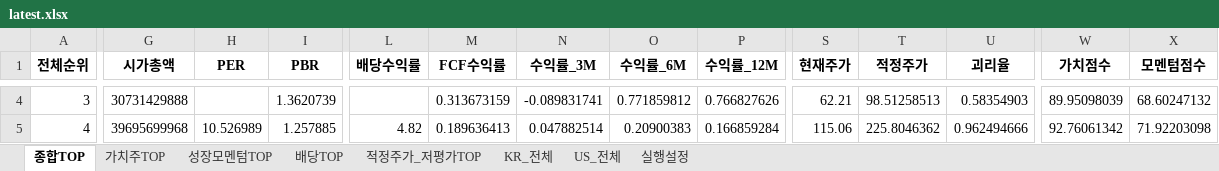
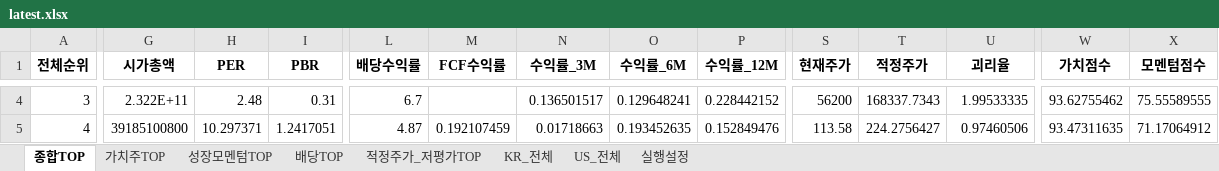
Before and after one commit to cskono1csm/stock-scanner, an Excel workbook: docs/reports/latest.xlsx, sheet 종합TOP, drawn as a sheet; only a part is shown, gaps mark what is left out; values as stored, in another font and other column widths than the file's, no borders; the diff covers the shown part only; the diff names each change by its address in the sheet, - before the commit and + after, or states it on an @@ line.

```diff
--- a/docs/reports/latest.xlsx (sheet 종합TOP)
+++ b/docs/reports/latest.xlsx (sheet 종합TOP)
-G4 (시가총액): 30731429888
+G4 (시가총액): 2.322E+11
-H4 (PER): (empty)
+H4 (PER): 2.48
-I4 (PBR): 1.3620739
+I4 (PBR): 0.31
-L4 (배당수익률): (empty)
+L4 (배당수익률): 6.7
-M4 (FCF수익률): 0.313673159
+M4 (FCF수익률): (empty)
-N4 (수익률_3M): -0.089831741
+N4 (수익률_3M): 0.136501517
-O4 (수익률_6M): 0.771859812
+O4 (수익률_6M): 0.129648241
-P4 (수익률_12M): 0.766827626
+P4 (수익률_12M): 0.228442152
-S4 (현재주가): 62.21
+S4 (현재주가): 56200
-T4 (적정주가): 98.51258513
+T4 (적정주가): 168337.7343
-U4 (괴리율): 0.58354903
+U4 (괴리율): 1.99533335
-W4 (가치점수): 89.95098039
+W4 (가치점수): 93.62755462
-X4 (모멘텀점수): 68.60247132
+X4 (모멘텀점수): 75.55589555
-G5 (시가총액): 39695699968
+G5 (시가총액): 39185100800
-H5 (PER): 10.526989
+H5 (PER): 10.297371
-I5 (PBR): 1.257885
+I5 (PBR): 1.2417051
-L5 (배당수익률): 4.82
+L5 (배당수익률): 4.87
-M5 (FCF수익률): 0.189636413
+M5 (FCF수익률): 0.192107459
-N5 (수익률_3M): 0.047882514
+N5 (수익률_3M): 0.01718663
-O5 (수익률_6M): 0.20900383
+O5 (수익률_6M): 0.193452635
-P5 (수익률_12M): 0.166859284
+P5 (수익률_12M): 0.152849476
-S5 (현재주가): 115.06
+S5 (현재주가): 113.58
-T5 (적정주가): 225.8046362
+T5 (적정주가): 224.2756427
-U5 (괴리율): 0.962494666
+U5 (괴리율): 0.97460506
-W5 (가치점수): 92.76061342
+W5 (가치점수): 93.47311635
-X5 (모멘텀점수): 71.92203098
+X5 (모멘텀점수): 71.17064912
```
Also changed, not shown: 1842 edited cells elsewhere in this sheet, sheet KR_전체, sheet US_전체, sheet 배당TOP, sheet 성장모멘텀TOP, sheet 가치주TOP, sheet 적정주가_저평가TOP, 1 more sheet, 1 other file.
